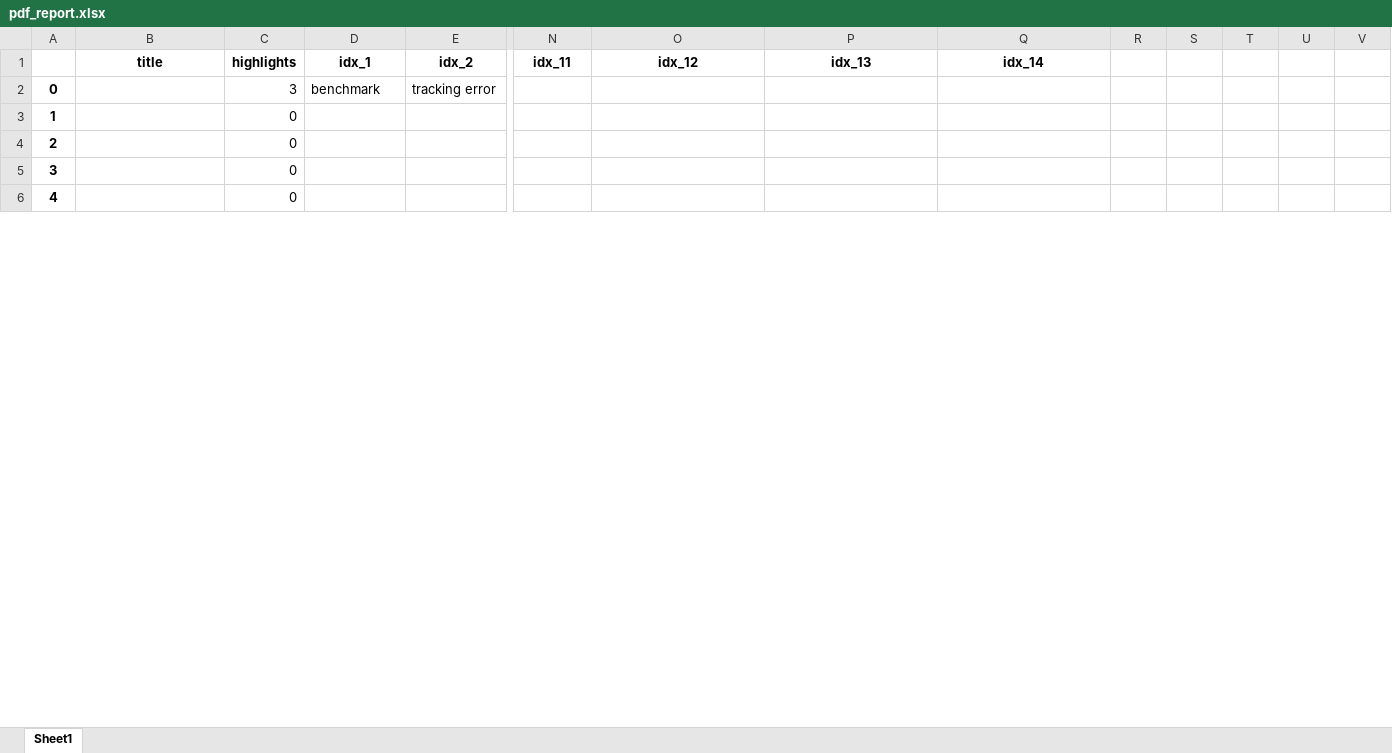
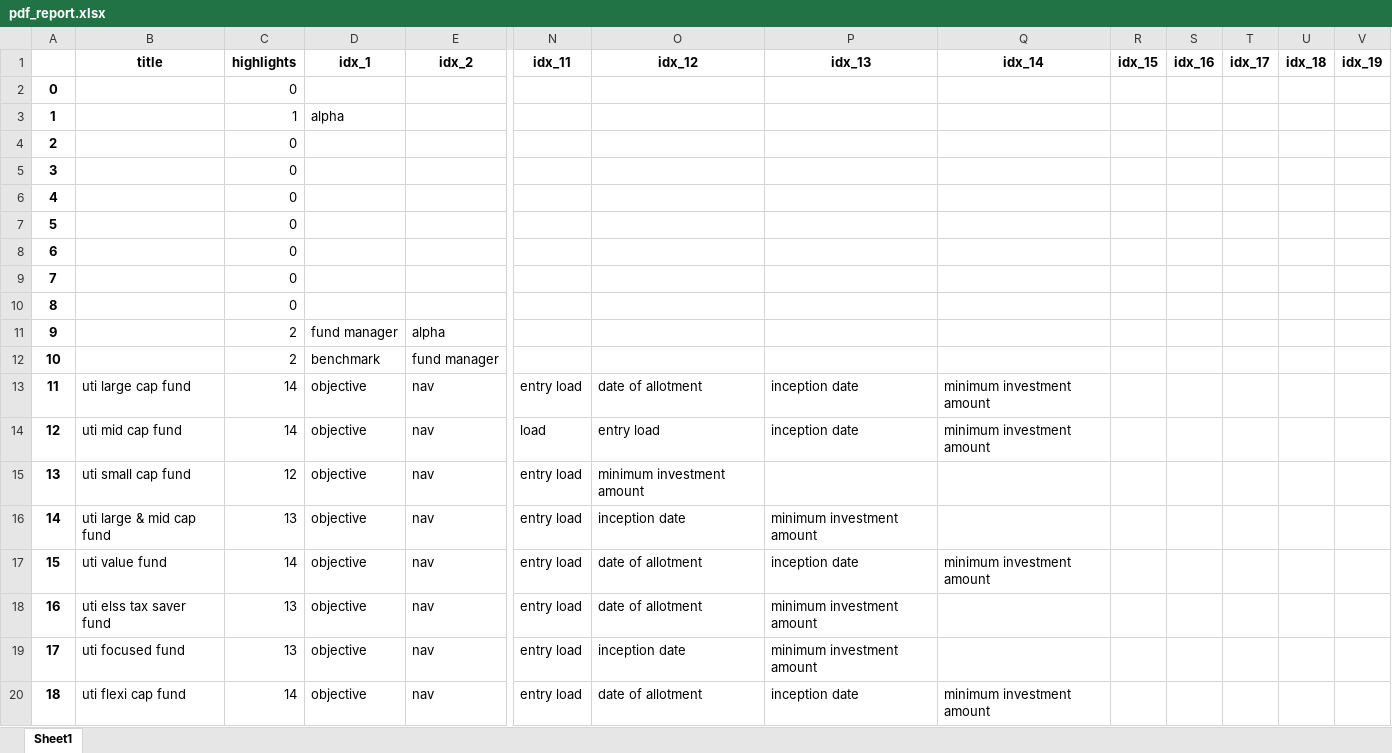
Before and after one commit to C0sCube/mywork-repo, an Excel workbook: data/output/pdf_report.xlsx, sheet Sheet1, drawn as a sheet; only a part is shown, gaps mark what is left out; values as stored, in another font and other column widths than the file's, no borders; removed rows and columns are numbered as before the commit, all else as after; rows hold the shown columns only; the diff covers the shown part only; the diff names each change by its address in the sheet, - before the commit and + after, or states it on an @@ line.

```diff
--- a/data/output/pdf_report.xlsx (sheet Sheet1)
+++ b/data/output/pdf_report.xlsx (sheet Sheet1)
-R1: (empty)
+R1: idx_15
-S1: (empty)
+S1: idx_16
-T1: (empty)
+T1: idx_17
-U1: (empty)
+U1: idx_18
-V1: (empty)
+V1: idx_19
-row 2: 0 |  | 3 | benchmark | tracking error
+row 2: 0 |  | 0
+row 3: 1 |  | 1 | alpha
@@ column A renumbered between rows 4 and 110 @@
+row 8: 6 |  | 0
+row 9: 7 |  | 0
+row 10: 8 |  | 0
+row 11: 9 |  | 2 | fund manager | alpha
+row 12: 10 |  | 2 | benchmark | fund manager
+row 13: 11 | uti large cap fund | 14 | objective | nav | entry load | date of allotment | inception date | minimum investment amount
+row 14: 12 | uti mid cap fund | 14 | objective | nav | load | entry load | inception date | minimum investment amount
+row 15: 13 | uti small cap fund | 12 | objective | nav | entry load | minimum investment amount
+row 16: 14 | uti large & mid cap fund | 13 | objective | nav | entry load | inception date | minimum investment amount
+row 17: 15 | uti value fund | 14 | objective | nav | entry load | date of allotment | inception date | minimum investment amount
+row 18: 16 | uti elss tax saver fund | 13 | objective | nav | entry load | date of allotment | minimum investment amount
+row 19: 17 | uti focused fund | 13 | objective | nav | entry load | inception date | minimum investment amount
+row 20: 18 | uti flexi cap fund | 14 | objective | nav | entry load | date of allotment | inception date | minimum investment amount
```
Also changed, not shown: 98 added rows, 46 removed rows and 7 edited cells elsewhere in this sheet, 14 other files.
